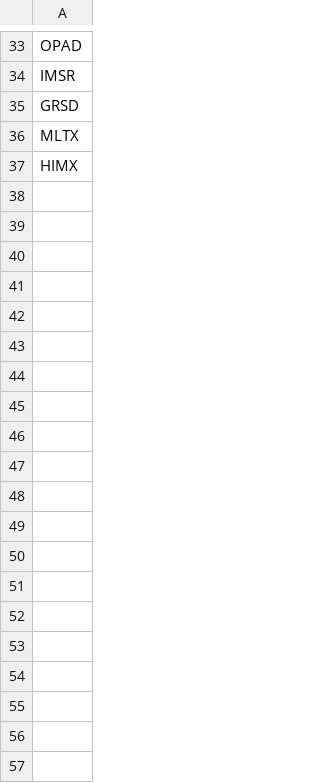
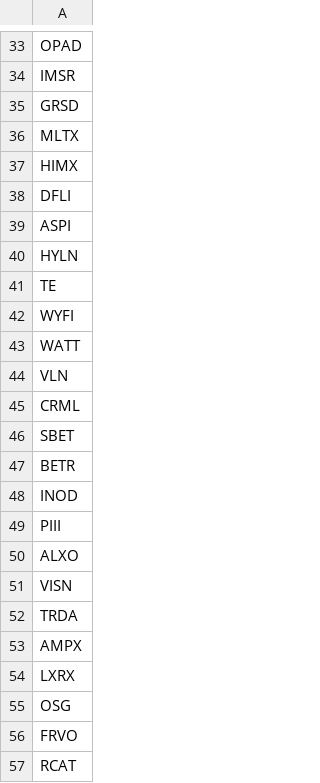
Before and after one commit to tomerla206/etoro-stock-tracker, a TSV file: elevated_risk.tsv, drawn as a sheet; only a part is shown, gaps mark what is left out; the diff covers the shown part only.

```diff
--- a/elevated_risk.tsv
+++ b/elevated_risk.tsv
@@ -37 +37,21 @@ MLTX
 HIMX
+DFLI
+ASPI
+HYLN
+TE
+WYFI
+WATT
+VLN
+CRML
+SBET
+BETR
+INOD
+PIII
+ALXO
+VISN
+TRDA
+AMPX
+LXRX
+OSG
+FRVO
+RCAT
```
Also changed, not shown: 18 added rows elsewhere in this file, 13 other files.
